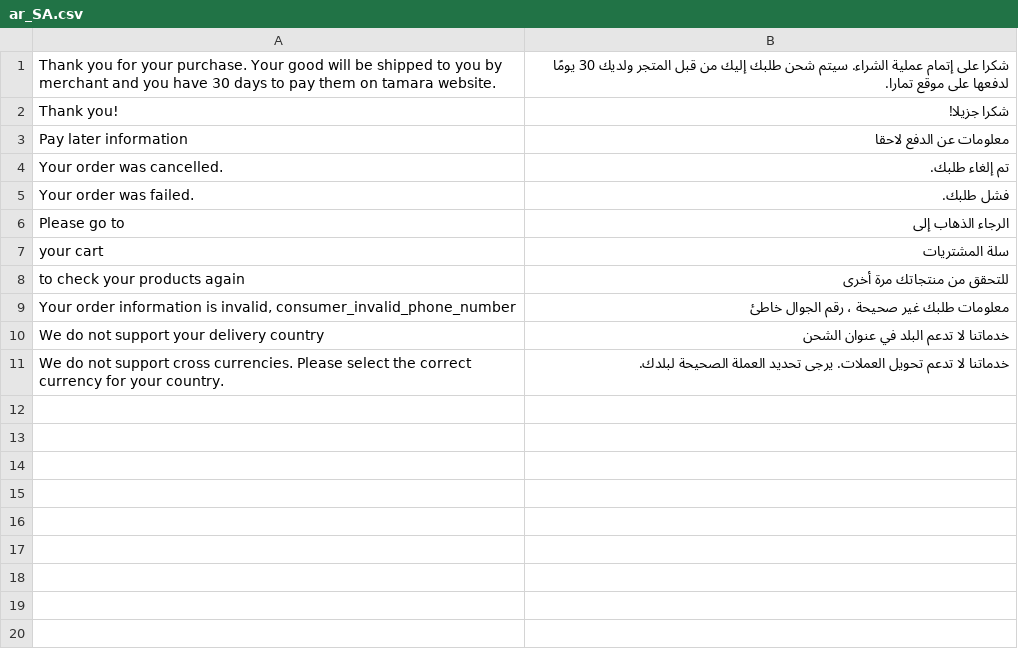
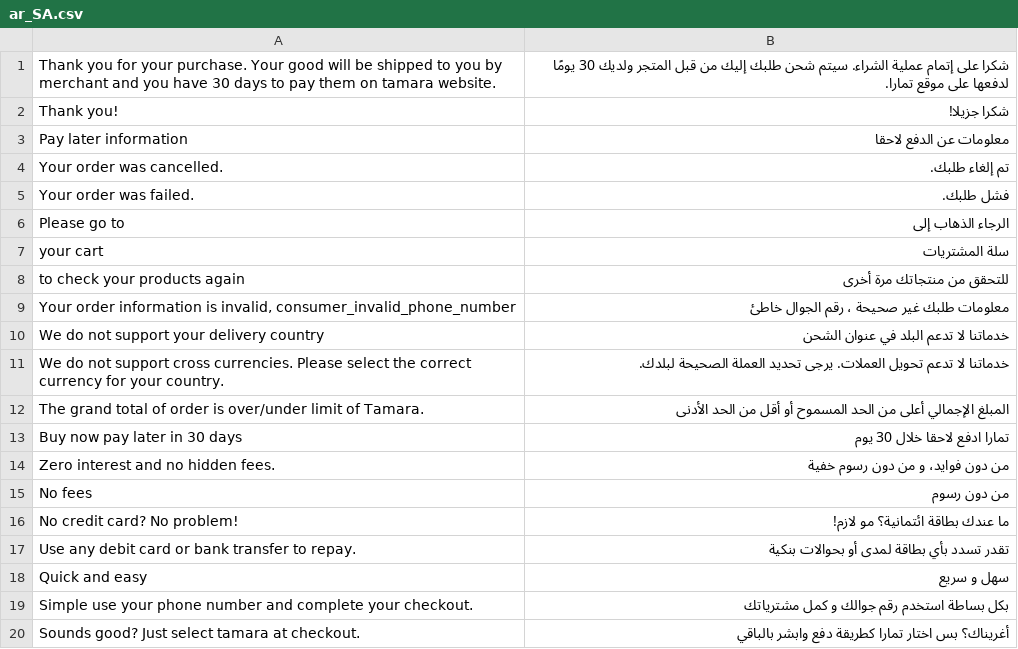
Before and after one commit to tamara-solution/magento, a CSV file: i18n/ar_SA.csv, drawn as a sheet; the diff names each change by its address in the sheet, - before the commit and + after, or states it on an @@ line.

Commit message:
Add tamara block to PDP

```diff
--- a/i18n/ar_SA.csv
+++ b/i18n/ar_SA.csv
+row 12: The grand total of order is over/under limit of Tamara. | المبلغ الإجمالي أعلى من الحد المسموح أو أقل من الحد الأدنى
+row 13: Buy now pay later in 30 days | تمارا ادفع لاحقا خلال 30 يوم
+row 14: Zero interest and no hidden fees. | من دون فوايد، و من دون رسوم خفية
+row 15: No fees | من دون رسوم
+row 16: No credit card? No problem! | ما عندك بطاقة ائتمانية؟ مو لازم!
+row 17: Use any debit card or bank transfer to repay. | تقدر تسدد بأي بطاقة لمدى أو بحوالات بنكية
+row 18: Quick and easy | سهل و سريع
+row 19: Simple use your phone number and complete your checkout. | بكل بساطة استخدم رقم جوالك و كمل مشترياتك
+row 20: Sounds good? Just select tamara at checkout. | أغريناك؟ بس اختار تمارا كطريقة دفع وابشر بالباقي
```
Also changed, not shown: 16 other files.
